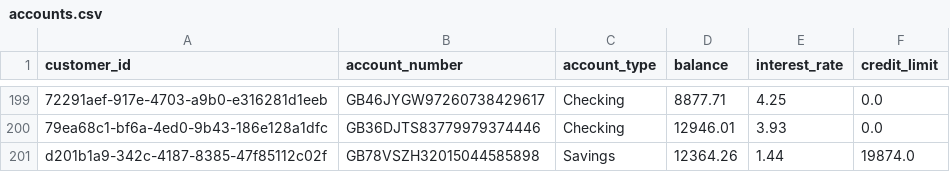
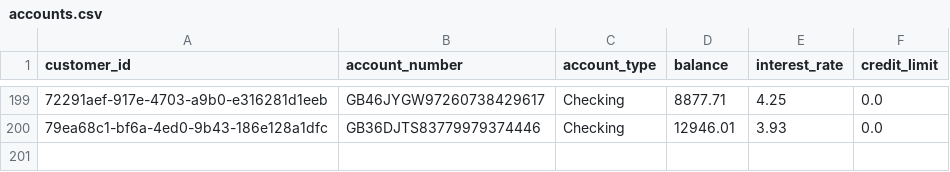
Before and after one commit to vynkypy/Banking-Data-Analysis, a CSV file: Datasets/accounts.csv, drawn as a sheet; only a part is shown, gaps mark what is left out; the diff names each change by its address in the sheet, - before the commit and + after, or states it on an @@ line.

Commit message:
Update accounts.csv

```diff
--- a/Datasets/accounts.csv
+++ b/Datasets/accounts.csv
-row 201: d201b1a9-342c-4187-8385-47f85112c02f | GB78VSZH32015044585898 | Savings | 12364.26 | 1.44 | 19874.0
```
